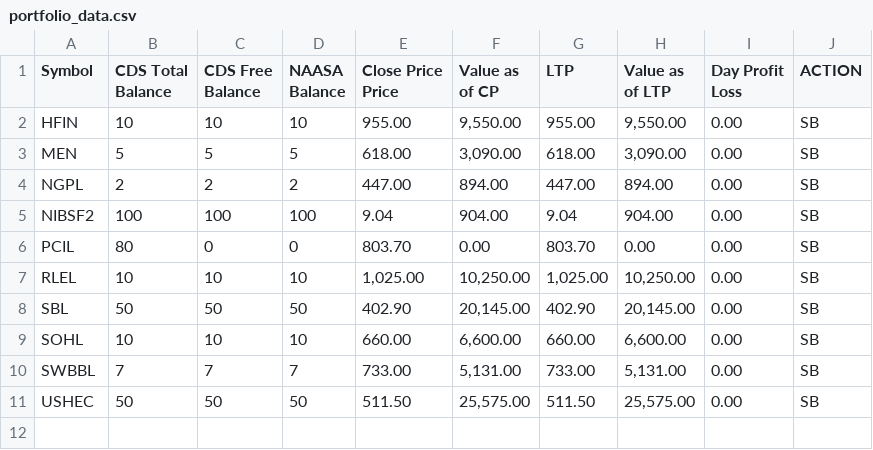
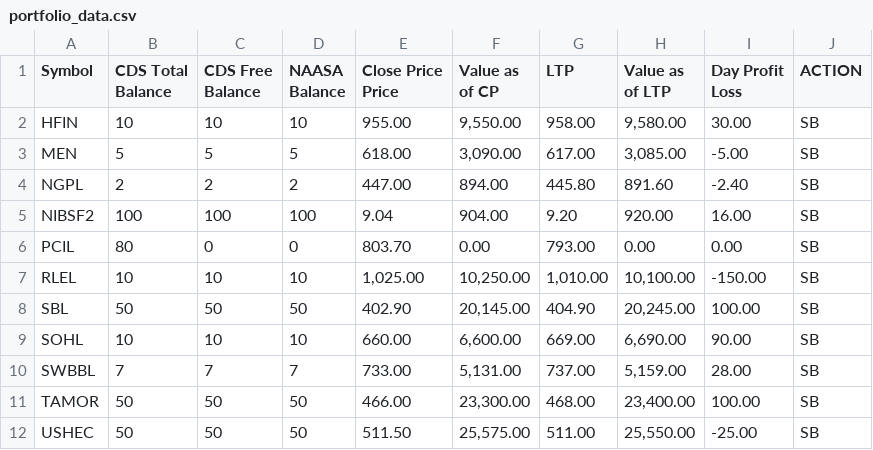
Before and after one commit to kapil-111/naasa_portfolio_tracker, a CSV file: portfolio_data.csv, drawn as a sheet.

```diff
--- a/portfolio_data.csv
+++ b/portfolio_data.csv
@@ -6,11 +6,12 @@ Price",Value as of CP,LTP,Value as of LTP,"Day Profit
 Loss",ACTION
-HFIN,10,10,10,955.00,"9,550.00",955.00,"9,550.00",0.00,SB
-MEN,5,5,5,618.00,"3,090.00",618.00,"3,090.00",0.00,SB
-NGPL,2,2,2,447.00,894.00,447.00,894.00,0.00,SB
-NIBSF2,100,100,100,9.04,904.00,9.04,904.00,0.00,SB
-PCIL,80,0,0,803.70,0.00,803.70,0.00,0.00,SB
-RLEL,10,10,10,"1,025.00","10,250.00","1,025.00","10,250.00",0.00,SB
-SBL,50,50,50,402.90,"20,145.00",402.90,"20,145.00",0.00,SB
-SOHL,10,10,10,660.00,"6,600.00",660.00,"6,600.00",0.00,SB
-SWBBL,7,7,7,733.00,"5,131.00",733.00,"5,131.00",0.00,SB
-USHEC,50,50,50,511.50,"25,575.00",511.50,"25,575.00",0.00,SB
+HFIN,10,10,10,955.00,"9,550.00",958.00,"9,580.00",30.00,SB
+MEN,5,5,5,618.00,"3,090.00",617.00,"3,085.00",-5.00,SB
+NGPL,2,2,2,447.00,894.00,445.80,891.60,-2.40,SB
+NIBSF2,100,100,100,9.04,904.00,9.20,920.00,16.00,SB
+PCIL,80,0,0,803.70,0.00,793.00,0.00,0.00,SB
+RLEL,10,10,10,"1,025.00","10,250.00","1,010.00","10,100.00",-150.00,SB
+SBL,50,50,50,402.90,"20,145.00",404.90,"20,245.00",100.00,SB
+SOHL,10,10,10,660.00,"6,600.00",669.00,"6,690.00",90.00,SB
+SWBBL,7,7,7,733.00,"5,131.00",737.00,"5,159.00",28.00,SB
+TAMOR,50,50,50,466.00,"23,300.00",468.00,"23,400.00",100.00,SB
+USHEC,50,50,50,511.50,"25,575.00",511.00,"25,550.00",-25.00,SB
```
Also changed, not shown: 2 other files.
